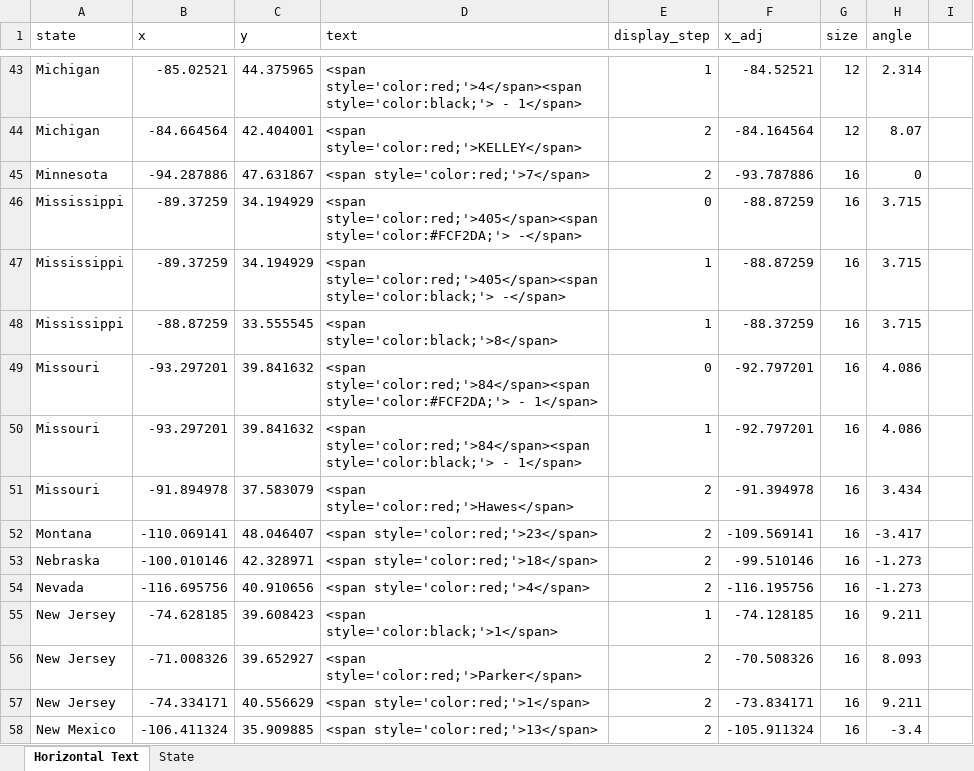
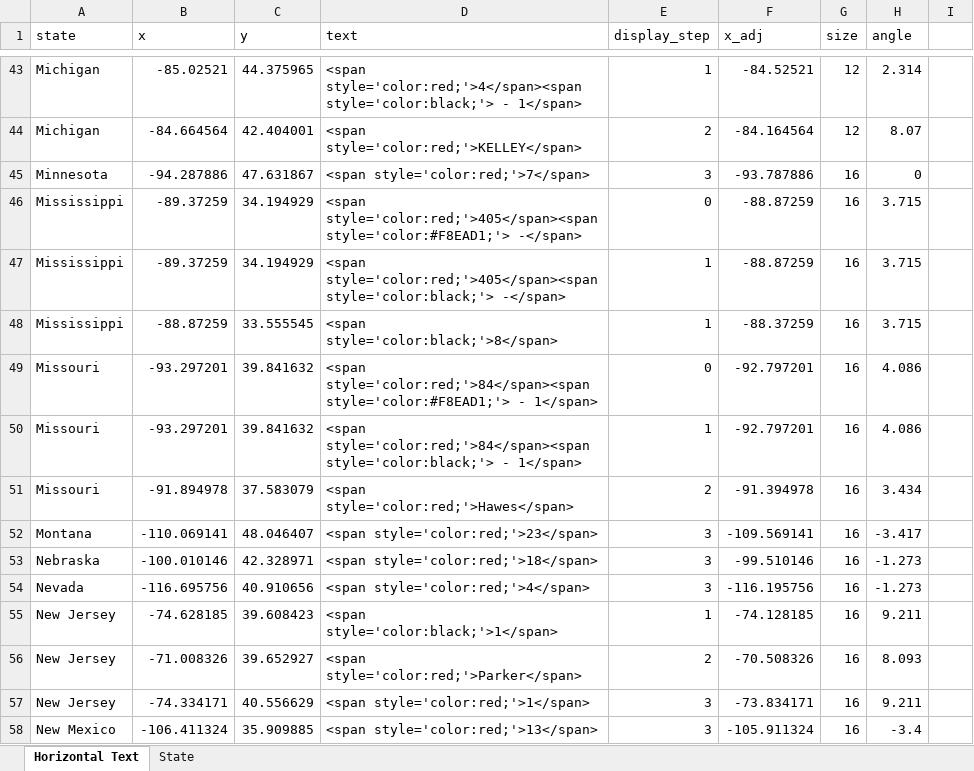
Before and after one commit to dl4ss/slow-reveal-graphs, an Excel workbook: Slow Reveal Recreations/anti-lynching-bill-map/text_position.xlsx, sheet Horizontal Text, drawn as a sheet; only a part is shown, gaps mark what is left out; values as stored, in another font and other column widths than the file's, no borders; the diff covers the shown part only; the diff names each change by its address in the sheet, - before the commit and + after, or states it on an @@ line.

```diff
--- a/Slow Reveal Recreations/anti-lynching-bill-map/text_position.xlsx (sheet Horizontal Text)
+++ b/Slow Reveal Recreations/anti-lynching-bill-map/text_position.xlsx (sheet Horizontal Text)
-E45 (display_step): 2
+E45 (display_step): 3
-D46 (text): <span style='color:red;'>405</span><span style='color:#FCF2DA;'> -</span>
+D46 (text): <span style='color:red;'>405</span><span style='color:#F8EAD1;'> -</span>
-D49 (text): <span style='color:red;'>84</span><span style='color:#FCF2DA;'> - 1</span>
+D49 (text): <span style='color:red;'>84</span><span style='color:#F8EAD1;'> - 1</span>
-E52:E54 (display_step): 2
+E52:E54 (display_step): 3
-E57:E58 (display_step): 2
+E57:E58 (display_step): 3
```
Also changed, not shown: 33 edited cells elsewhere in this sheet, 24 other files.
